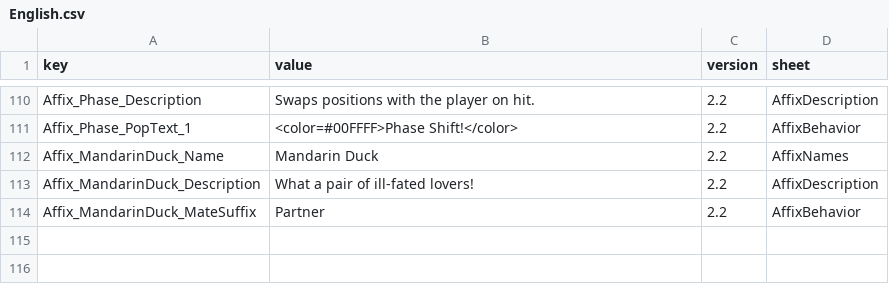
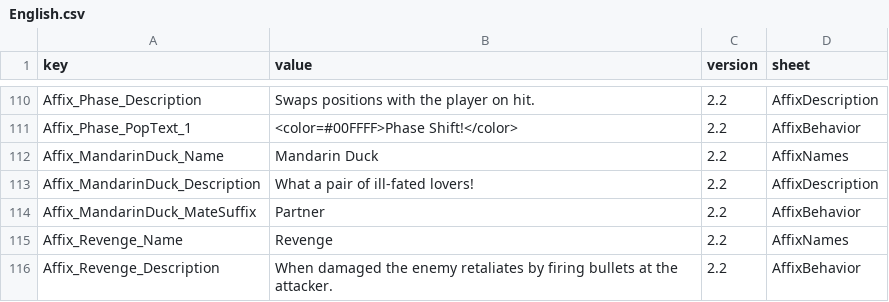
Before and after one commit to LOVEIII486/EliteEnemies, a CSV file: Localization/English.csv, drawn as a sheet; only a part is shown, gaps mark what is left out.

```diff
--- a/Localization/English.csv
+++ b/Localization/English.csv
@@ -114 +114,3 @@ Affix_MandarinDuck_Description,What a pair of ill-fated lovers!,2.2,AffixDescrip
 Affix_MandarinDuck_MateSuffix,Partner,2.2,AffixBehavior
+Affix_Revenge_Name,Revenge,2.2,AffixNames
+Affix_Revenge_Description,When damaged  the enemy retaliates by firing bullets at the attacker.,2.2,AffixBehavior
```
Also changed, not shown: Localization/ChineseSimplified.csv, Localization/ChineseTraditional.csv, 5 other files.
